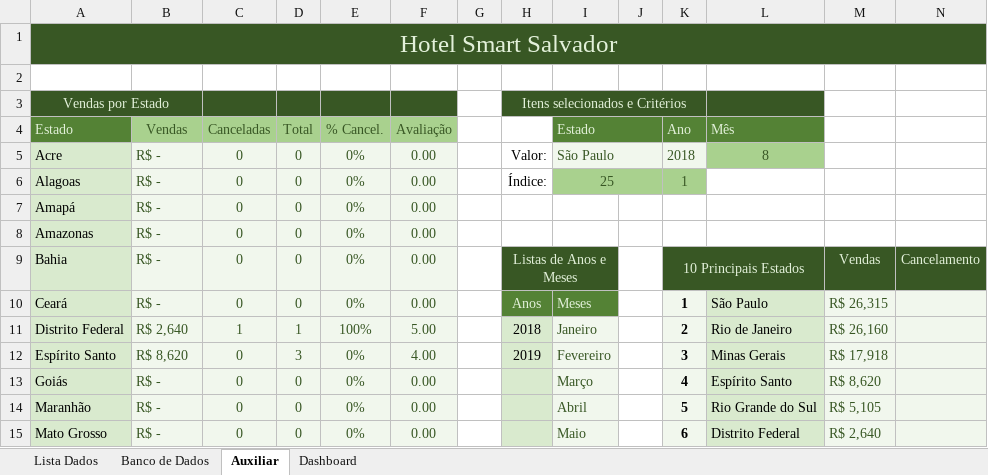
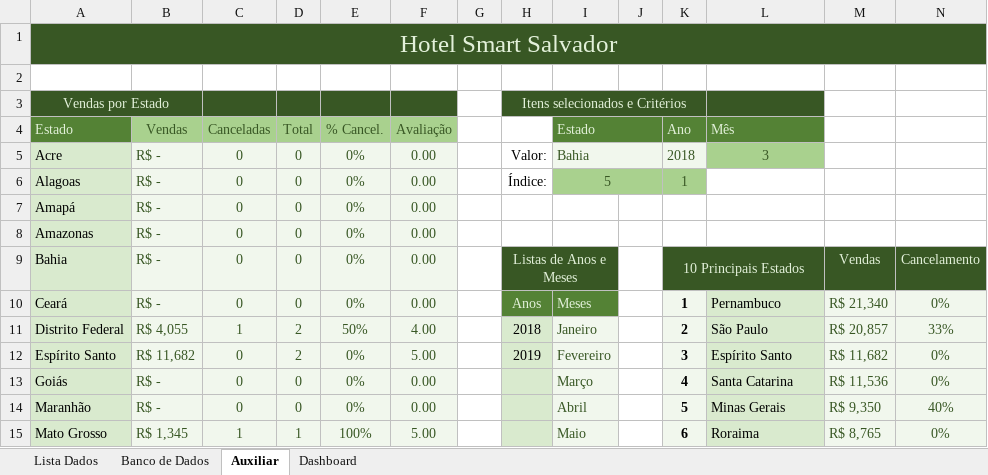
Before and after one commit to Lucgd97/Dash_Especialista_2, an Excel workbook: dashboards_II.xlsx, sheet Auxiliar, drawn as a sheet; only a part is shown; values as stored, in another font and other column widths than the file's, no borders; the diff covers the shown part only; the diff names each change by its address in the sheet, - before the commit and + after, or states it on an @@ line.

Commit message:
Terminando de implementar calculos dos estados e implementando graficos

```diff
--- a/dashboards_II.xlsx (sheet Auxiliar)
+++ b/dashboards_II.xlsx (sheet Auxiliar)
-I5 (Estado): São Paulo
+I5 (Estado): Bahia
-L5 (Mês): 8
+L5 (Mês): 3
-I6 (Estado): 25
+I6 (Estado): 5
-L10 (Mês): São Paulo
+L10 (Mês): Pernambuco
-M10: R$ 26,315
+M10: R$ 21,340
-N10: (empty)
+N10: 0%
-B11 (Vendas): R$ 2,640
+B11 (Vendas): R$ 4,055
-D11 (Total): 1
+D11 (Total): 2
-E11 (% Cancel.): 100%
+E11 (% Cancel.): 50%
-F11 (Avaliação): 5.00
+F11 (Avaliação): 4.00
-L11 (Mês): Rio de Janeiro
+L11 (Mês): São Paulo
-M11: R$ 26,160
+M11: R$ 20,857
-N11: (empty)
+N11: 33%
-B12 (Vendas): R$ 8,620
+B12 (Vendas): R$ 11,682
-D12 (Total): 3
+D12 (Total): 2
-F12 (Avaliação): 4.00
+F12 (Avaliação): 5.00
-L12 (Mês): Minas Gerais
+L12 (Mês): Espírito Santo
-M12: R$ 17,918
+M12: R$ 11,682
-N12:N13: (empty)
+N12:N13: 0%
-L13 (Mês): Espírito Santo
+L13 (Mês): Santa Catarina
-M13: R$ 8,620
+M13: R$ 11,536
-L14 (Mês): Rio Grande do Sul
+L14 (Mês): Minas Gerais
-M14: R$ 5,105
+M14: R$ 9,350
-N14: (empty)
+N14: 40%
-B15 (Vendas): R$ -
+B15 (Vendas): R$ 1,345
-C15 (Canceladas): 0
+C15 (Canceladas): 1
-D15 (Total): 0
+D15 (Total): 1
-E15 (% Cancel.): 0%
+E15 (% Cancel.): 100%
-F15 (Avaliação): 0.00
+F15 (Avaliação): 5.00
-L15 (Mês): Distrito Federal
+L15 (Mês): Roraima
-M15: R$ 2,640
+M15: R$ 8,765
-N15: (empty)
+N15: 0%
```
Also changed, not shown: 72 edited cells elsewhere in this sheet, charts or pictures.
